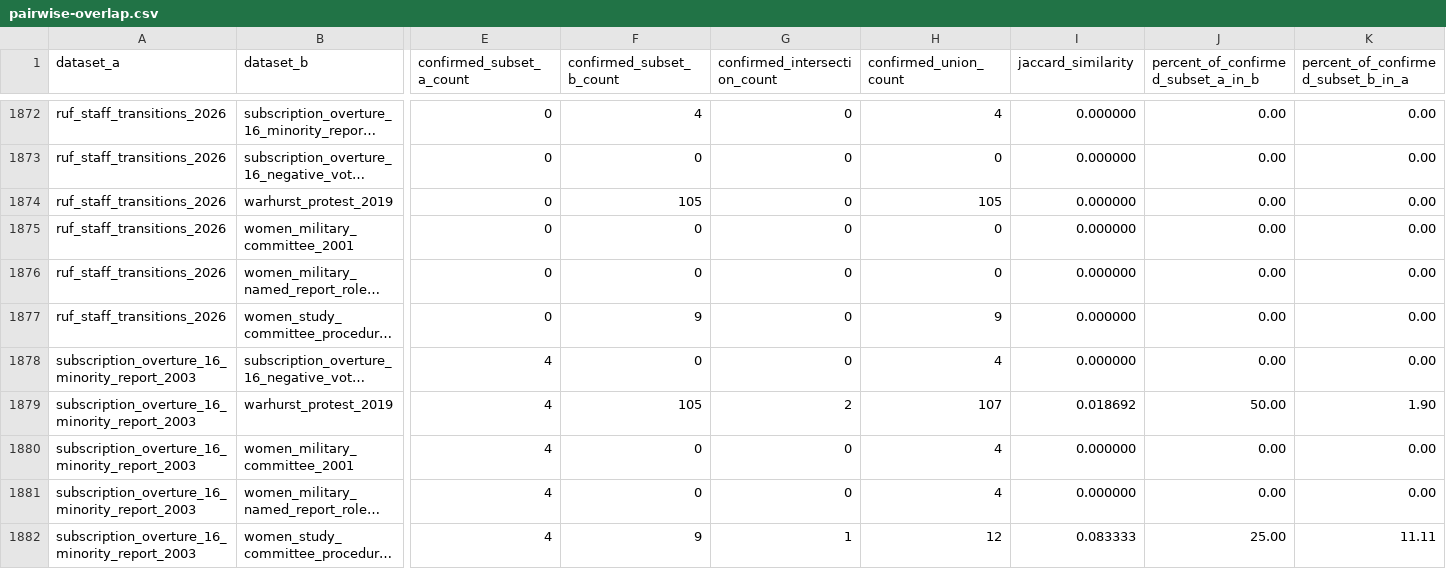
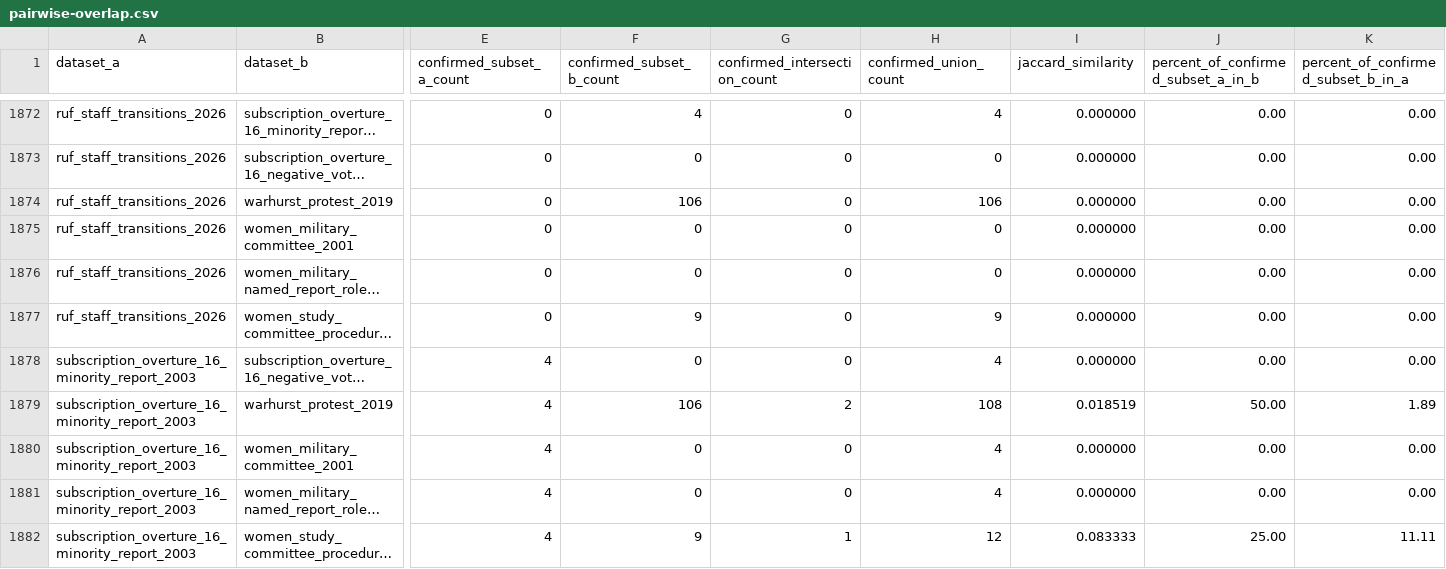
Before and after one commit to simoncgoldstein/PCA-Data, a CSV file: analysis/overlap/pairwise-overlap.csv, drawn as a sheet; only a part is shown, gaps mark what is left out; long unchanged cells end in …; the diff covers the shown part only; the diff names each change by its address in the sheet, - before the commit and + after, or states it on an @@ line.

```diff
--- a/analysis/overlap/pairwise-overlap.csv
+++ b/analysis/overlap/pairwise-overlap.csv
-F1874 (confirmed_subset_b_count): 105
+F1874 (confirmed_subset_b_count): 106
-H1874 (confirmed_union_count): 105
+H1874 (confirmed_union_count): 106
-F1879 (confirmed_subset_b_count): 105
+F1879 (confirmed_subset_b_count): 106
-H1879 (confirmed_union_count): 107
+H1879 (confirmed_union_count): 108
-I1879 (jaccard_similarity): 0.018692
+I1879 (jaccard_similarity): 0.018519
-K1879: 1.90
+K1879: 1.89
```
Also changed, not shown: 172 edited cells elsewhere in this file, analysis/national-partnership/action-overlap.csv, analysis/overlap/person-recurrence.csv, 10 other files.
